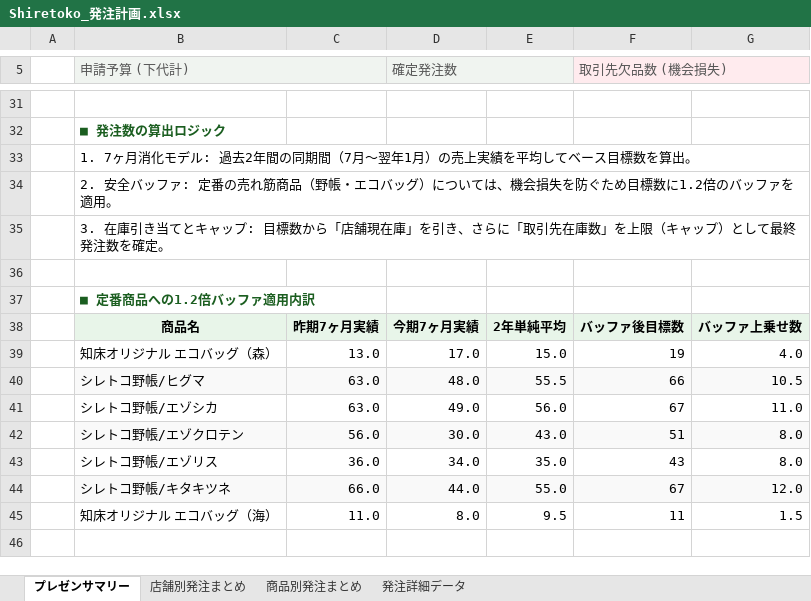
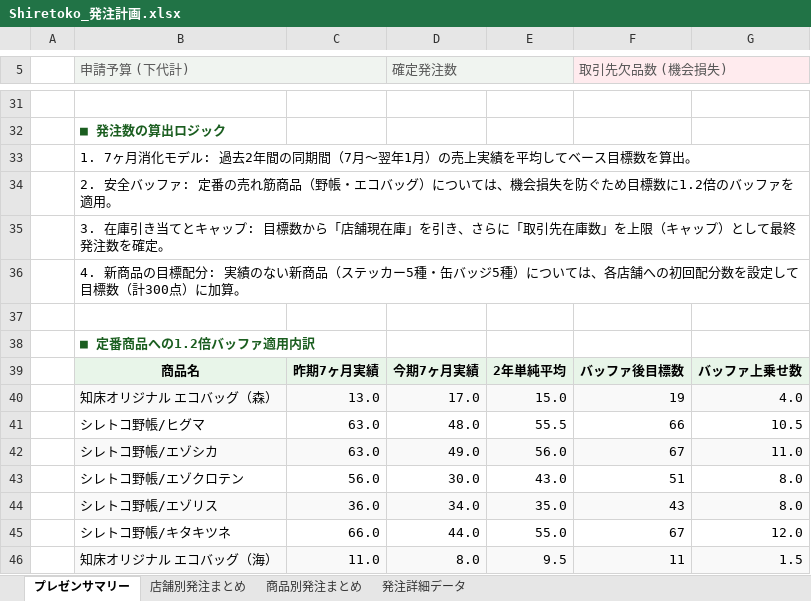
Before and after one commit to kxnxgx/shiire, an Excel workbook: Shiretoko_発注計画.xlsx, sheet プレゼンサマリー, drawn as a sheet; only a part is shown, gaps mark what is left out; values as stored, in another font and other column widths than the file's, no borders; addresses are those after the commit; the diff names each change by its address in the sheet, - before the commit and + after, or states it on an @@ line.

```diff
--- a/Shiretoko_発注計画.xlsx (sheet プレゼンサマリー)
+++ b/Shiretoko_発注計画.xlsx (sheet プレゼンサマリー)
+row 36:  | 4. 新商品の目標配分: 実績のない新商品（ステッカー5種・缶バッジ5種）については、各店舗への初回配分数を設定して目標数（計300点）に加算。
-B40:G40 fill: none
+B40:G40 fill: #F9F9F9
-B41:G41 fill: #F9F9F9
+B41:G41 fill: none
-B42:G42 fill: none
+B42:G42 fill: #F9F9F9
-B43:G43 fill: #F9F9F9
+B43:G43 fill: none
-B44:G44 fill: none
+B44:G44 fill: #F9F9F9
-B45:G45 fill: #F9F9F9
+B45:G45 fill: none
-B46:G46 fill: none
+B46:G46 fill: #F9F9F9
```
Also changed, not shown: 1 other file.
